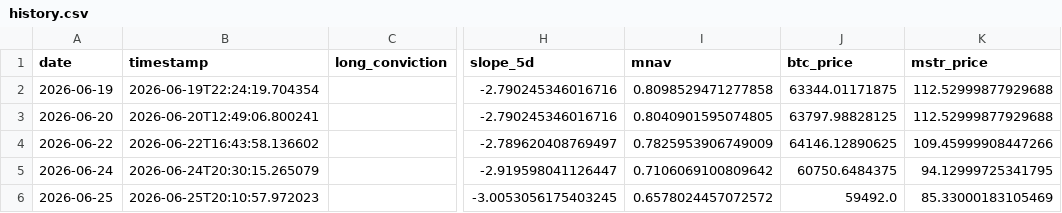
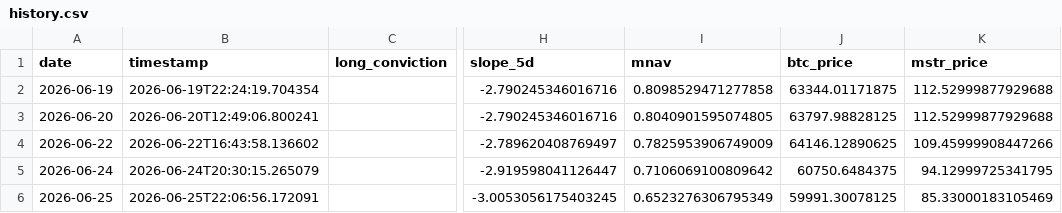
Before and after one commit to micahcranman/nassim-dashboard, a CSV file: docs/history.csv, drawn as a sheet; only a part is shown, gaps mark what is left out; the diff names each change by its address in the sheet, - before the commit and + after, or states it on an @@ line.

```diff
--- a/docs/history.csv
+++ b/docs/history.csv
-B6 (timestamp): 2026-06-25T20:10:57.972023
+B6 (timestamp): 2026-06-25T22:06:56.172091
-I6 (mnav): 0.6578024457072572
+I6 (mnav): 0.6523276306795349
-J6 (btc_price): 59492.0
+J6 (btc_price): 59991.30078125
```
Also changed, not shown: outputs/history.csv, 4 other files.
